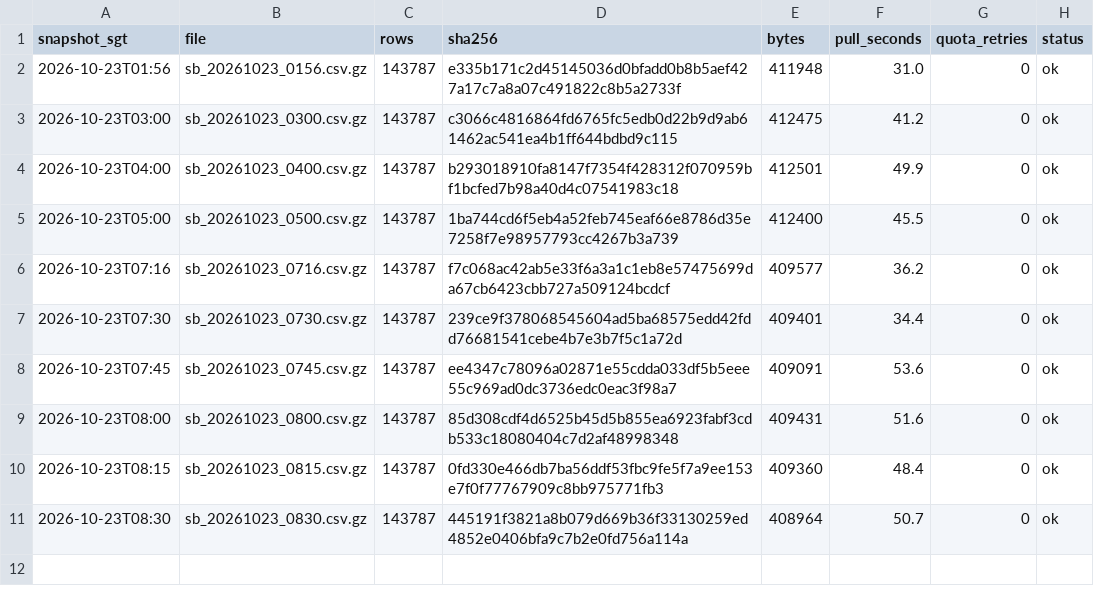
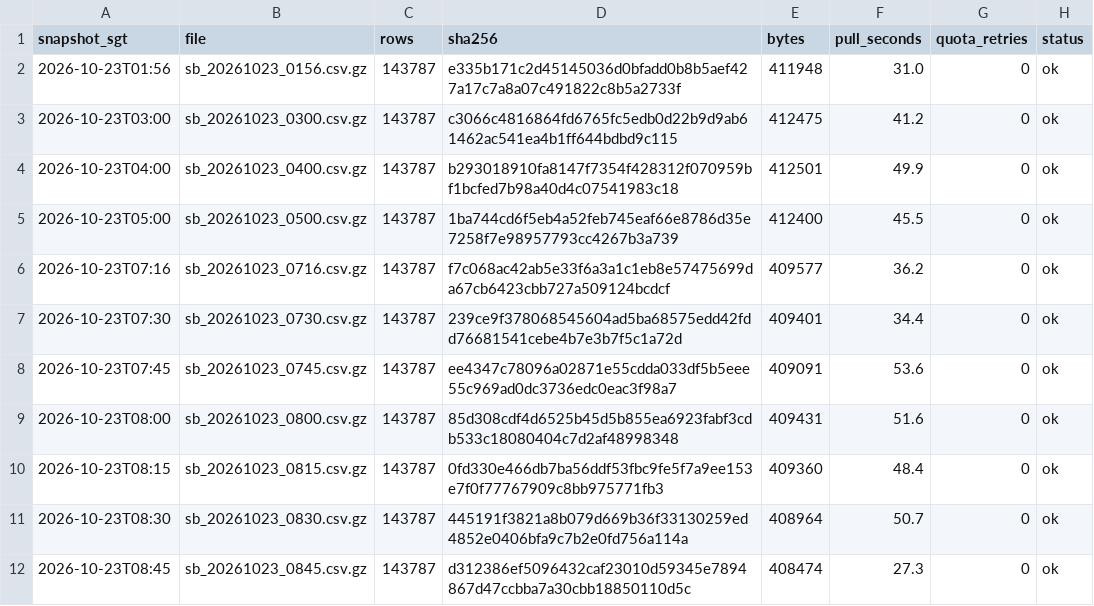
Before and after one commit to LUOaini1213/sg-bus-network-monitor, a CSV file: data/raw/speedbands/2026-10-23/manifest.csv, drawn as a sheet; the diff names each change by its address in the sheet, - before the commit and + after, or states it on an @@ line.

```diff
--- a/data/raw/speedbands/2026-10-23/manifest.csv
+++ b/data/raw/speedbands/2026-10-23/manifest.csv
+row 12: 2026-10-23T08:45 | sb_20261023_0845.csv.gz | 143787 | d312386ef5096432caf23010d59345e7894867d47ccbba7a30cbb18850110d5c | 408474 | 27.3 | 0 | ok
```
Also changed, not shown: data/raw/incidents/2026-10-23/manifest.csv, 2 other files.
